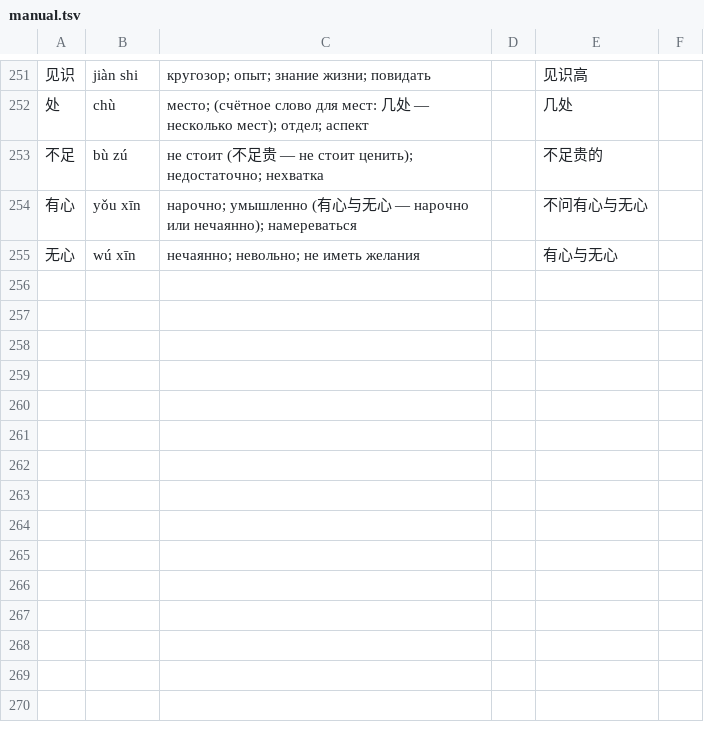
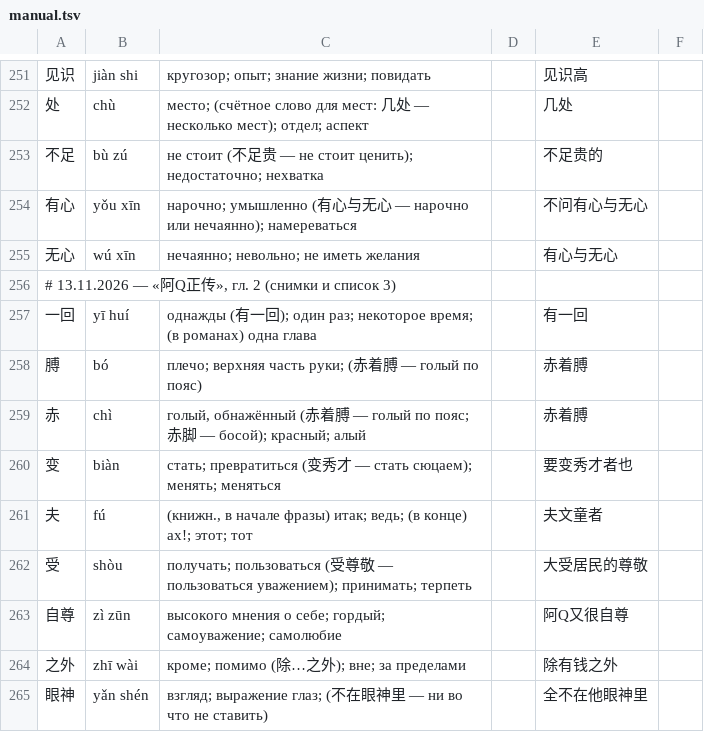
Before and after one commit to boikot5225-afk/HanReader, a TSV file: data/zh/manual.tsv, drawn as a sheet; only a part is shown, gaps mark what is left out.

```diff
--- a/data/zh/manual.tsv
+++ b/data/zh/manual.tsv
@@ -255 +255,11 @@
 无心	wú xīn	нечаянно; невольно; не иметь желания		有心与无心
+# 13.11.2026 — «阿Q正传», гл. 2 (снимки и список 3)
+一回	yī huí	однажды (有一回); один раз; некоторое время; (в романах) одна глава		有一回
+膊	bó	плечо; верхняя часть руки; (赤着膊 — голый по пояс)		赤着膊
+赤	chì	голый, обнажённый (赤着膊 — голый по пояс; 赤脚 — босой); красный; алый		赤着膊
+变	biàn	стать; превратиться (变秀才 — стать сюцаем); менять; меняться		要变秀才者也
+夫	fú	(книжн., в начале фразы) итак; ведь; (в конце) ах!; этот; тот		夫文童者
+受	shòu	получать; пользоваться (受尊敬 — пользоваться уважением); принимать; терпеть		大受居民的尊敬
+自尊	zì zūn	высокого мнения о себе; гордый; самоуважение; самолюбие		阿Q又很自尊
+之外	zhī wài	кроме; помимо (除…之外); вне; за пределами		除有钱之外
+眼神	yǎn shén	взгляд; выражение глаз; (不在眼神里 — ни во что не ставить)		全不在他眼神里
```
Also changed, not shown: app/src/main/assets/zh/ru_chars.tsv, 6 other files.
